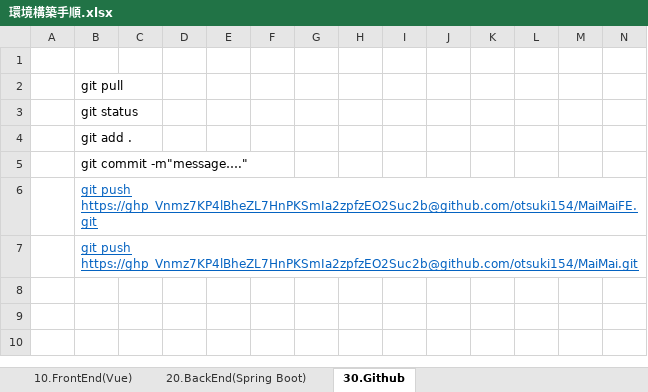
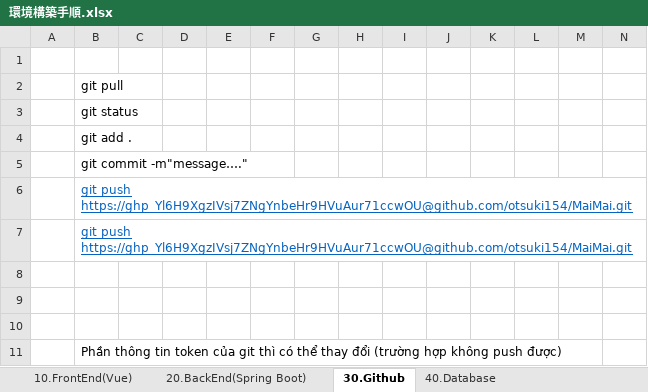
Before and after one commit to otsuki154/MaiMaiFE, an Excel workbook: 環境構築手順.xlsx, sheet 30.Github, drawn as a sheet; only a part is shown; values as stored, in another font and other column widths than the file's, no borders; charts and pictures not drawn; rows hold the shown columns only; the diff names each change by its address in the sheet, - before the commit and + after, or states it on an @@ line.

```diff
--- a/環境構築手順.xlsx (sheet 30.Github)
+++ b/環境構築手順.xlsx (sheet 30.Github)
+sheet tab: 40.Database
-B6: git push https://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@github.com/otsuki154/MaiMaiFE.git
+B6: git push https://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@github.com/otsuki154/MaiMai.git
-B7: git push https://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@github.com/otsuki154/MaiMai.git
+B7: git push https://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@github.com/otsuki154/MaiMai.git
+row 8: (empty)
+row 9: (empty)
+row 10: (empty)
+row 11:  | Phần thông tin token của git thì có thể thay đổi (trường hợp không push được)
```
Also changed, not shown: sheet 20.BackEnd(Spring Boot), sheet 10.FrontEnd(Vue), charts or pictures.
